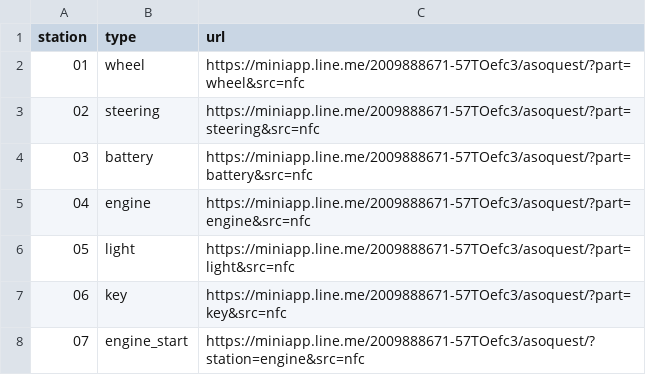
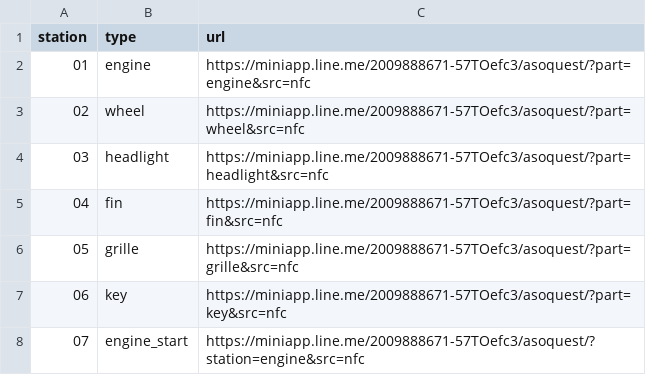
Before and after one commit to asoboon/asoboon-stamp, a CSV file: miniapp-v2/production/asoquest/station_urls.csv, drawn as a sheet.

Commit message:
ASOQUEST v5: update NFC station URLs

```diff
--- a/miniapp-v2/production/asoquest/station_urls.csv
+++ b/miniapp-v2/production/asoquest/station_urls.csv
@@ -1,7 +1,7 @@
 station,type,url
-01,wheel,https://miniapp.line.me/2009888671-57TOefc3/asoquest/?part=wheel&src=nfc
-02,steering,https://miniapp.line.me/2009888671-57TOefc3/asoquest/?part=steering&src=nfc
-03,battery,https://miniapp.line.me/2009888671-57TOefc3/asoquest/?part=battery&src=nfc
-04,engine,https://miniapp.line.me/2009888671-57TOefc3/asoquest/?part=engine&src=nfc
-05,light,https://miniapp.line.me/2009888671-57TOefc3/asoquest/?part=light&src=nfc
+01,engine,https://miniapp.line.me/2009888671-57TOefc3/asoquest/?part=engine&src=nfc
+02,wheel,https://miniapp.line.me/2009888671-57TOefc3/asoquest/?part=wheel&src=nfc
+03,headlight,https://miniapp.line.me/2009888671-57TOefc3/asoquest/?part=headlight&src=nfc
+04,fin,https://miniapp.line.me/2009888671-57TOefc3/asoquest/?part=fin&src=nfc
+05,grille,https://miniapp.line.me/2009888671-57TOefc3/asoquest/?part=grille&src=nfc
 06,key,https://miniapp.line.me/2009888671-57TOefc3/asoquest/?part=key&src=nfc
```
